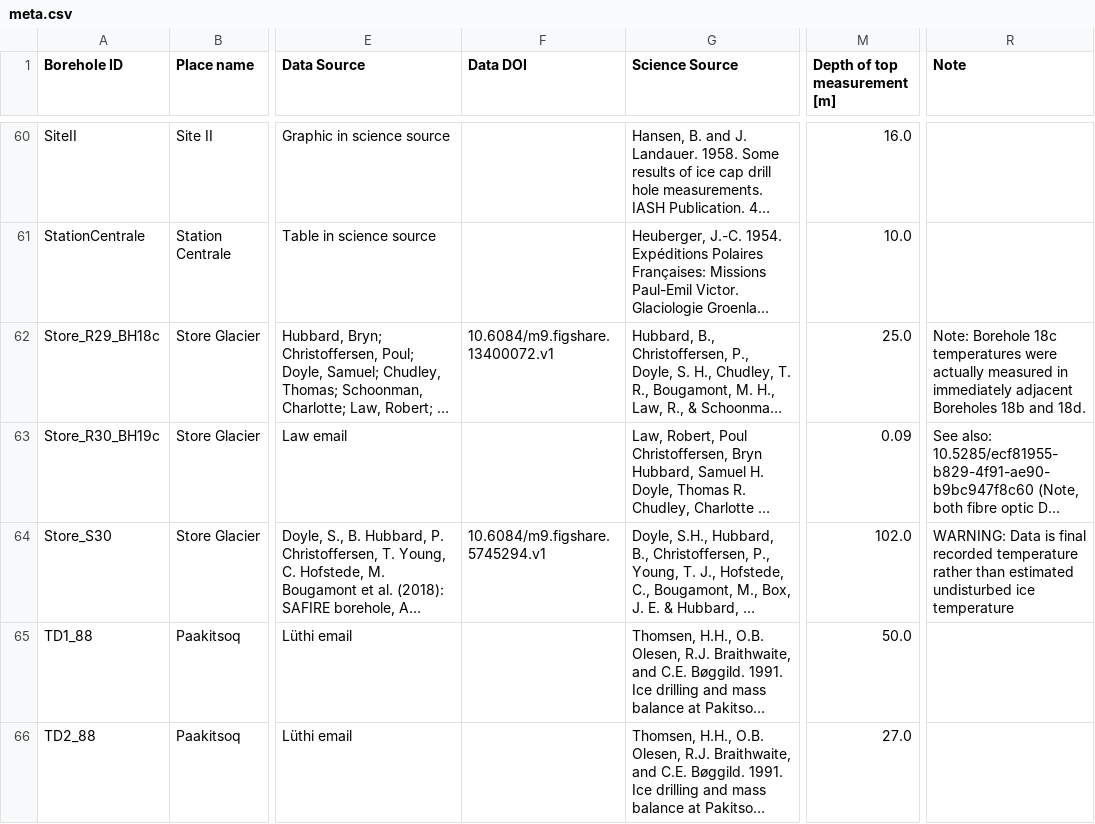
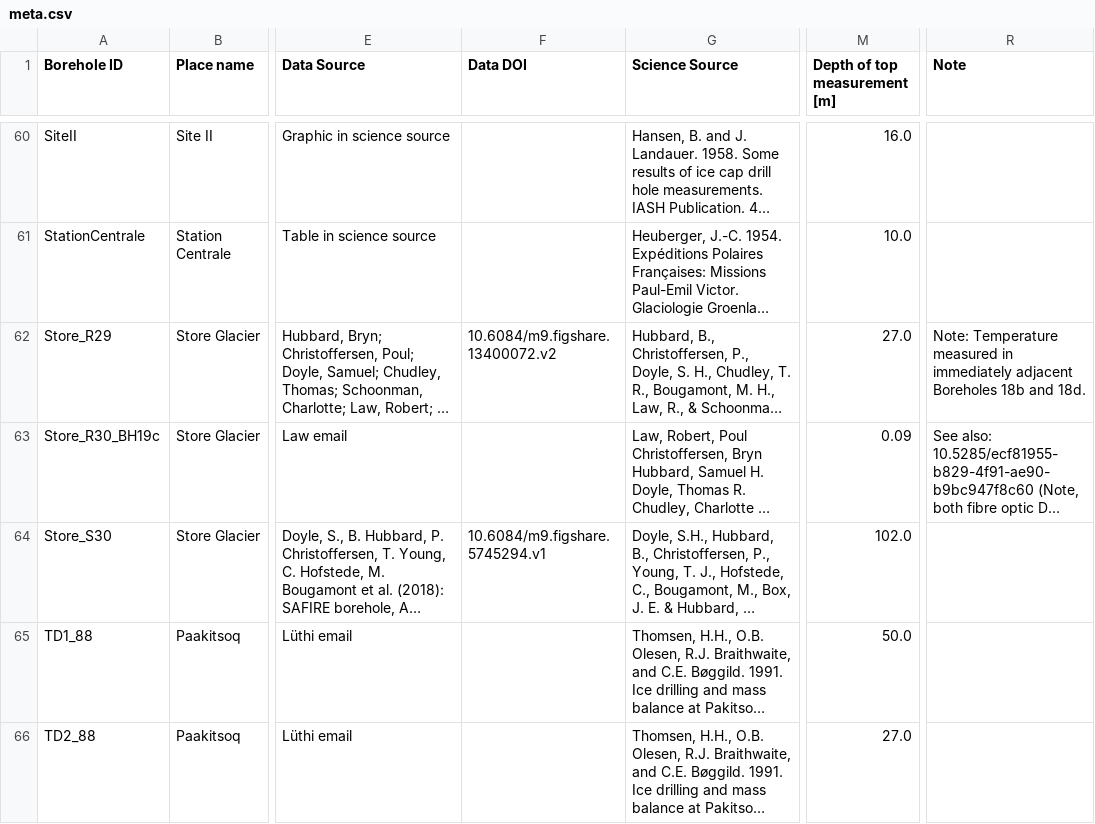
Before and after one commit to GEUS-Glaciology-and-Climate/greenland_ice_borehole_temperature_profiles, a CSV file: data/meta.csv, drawn as a sheet; only a part is shown, gaps mark what is left out; long unchanged cells end in …; the diff covers the shown part only; the diff names each change by its address in the sheet, - before the commit and + after, or states it on an @@ line.

```diff
--- a/data/meta.csv
+++ b/data/meta.csv
-A62 (Borehole ID): Store_R29_BH18c
+A62 (Borehole ID): Store_R29
-F62 (Data DOI): 10.6084/m9.figshare.13400072.v1
+F62 (Data DOI): 10.6084/m9.figshare.13400072.v2
-M62 (Depth of top measurement [m]): 25.0
+M62 (Depth of top measurement [m]): 27.0
-R62 (Note): Note: Borehole 18c temperatures were actually measured in…
+R62 (Note): Note: Temperature measured in…
-R64 (Note): WARNING: Data is final recorded temperature rather than estimated undisturbed ice temperature
+R64 (Note): (empty)
```
Also changed, not shown: 50 edited cells elsewhere in this file, data/temperature.csv, data/temperature_dnorm.csv, 13 other files.
